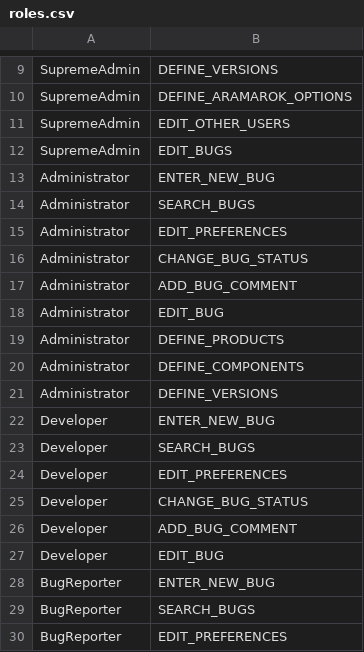
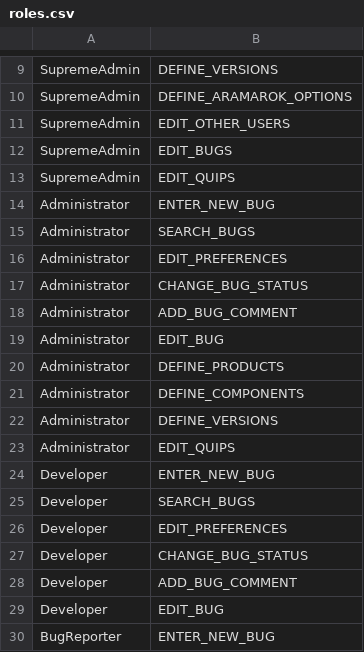
Before and after one commit to aramarok/aramarok-bug-reporter, a CSV file: aramarok-bug-reporter/code/data/data/import/roles.csv, drawn as a sheet; only a part is shown, gaps mark what is left out; the shorter side is filled out with more unchanged rows; the diff names each change by its address in the sheet, - before the commit and + after, or states it on an @@ line.

Commit message:
EDIT_QUIPS role added

```diff
--- a/aramarok-bug-reporter/code/data/data/import/roles.csv
+++ b/aramarok-bug-reporter/code/data/data/import/roles.csv
+row 13: SupremeAdmin | EDIT_QUIPS
+row 23: Administrator | EDIT_QUIPS
```
